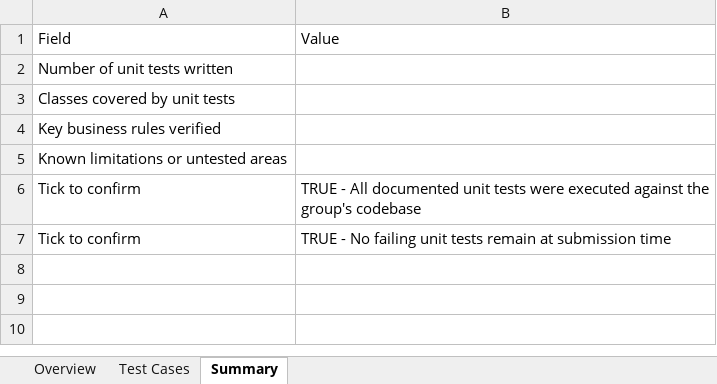
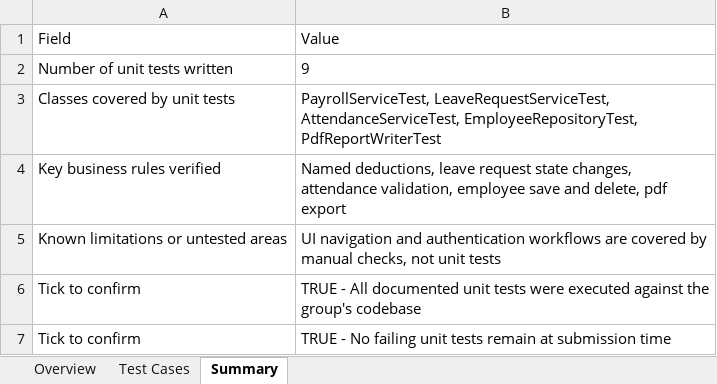
Before and after one commit to jatsia/motorph-payroll-system, an Excel workbook: client-handoff-summary.xlsx, sheet Summary, drawn as a sheet; values as stored, in another font and other column widths than the file's, no borders; the diff names each change by its address in the sheet, - before the commit and + after, or states it on an @@ line.

Commit message:
Fix handoff spreadsheet format

```diff
--- a/client-handoff-summary.xlsx (sheet Summary)
+++ b/client-handoff-summary.xlsx (sheet Summary)
-B2: (empty)
+B2: 9
-B3: (empty)
+B3: PayrollServiceTest, LeaveRequestServiceTest, AttendanceServiceTest, EmployeeRepositoryTest, PdfReportWriterTest
-B4: (empty)
+B4: Named deductions, leave request state changes, attendance validation, employee save and delete, pdf export
-B5: (empty)
+B5: UI navigation and authentication workflows are covered by manual checks, not unit tests
```
